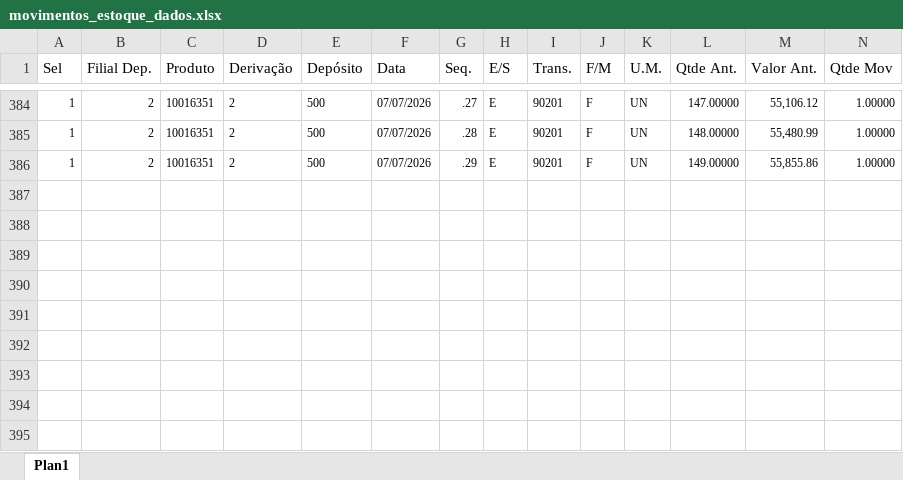
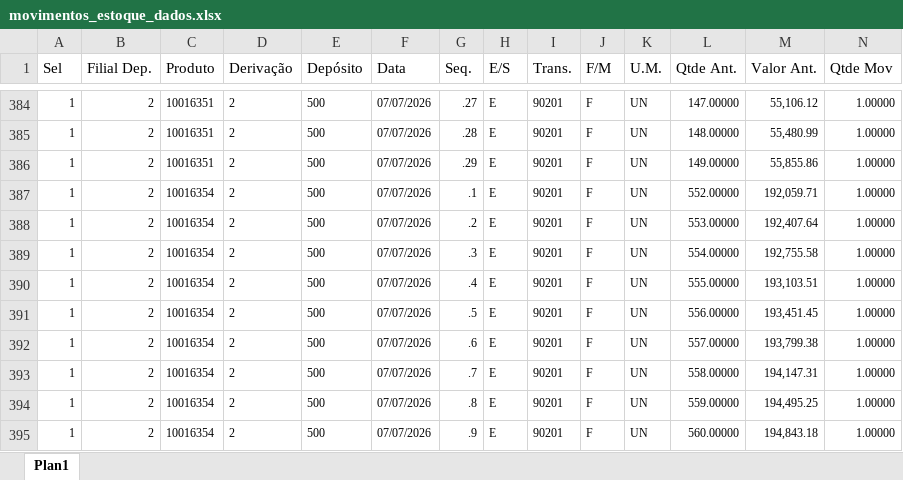
Before and after one commit to jucielidelima-sys/painel-produtivo, an Excel workbook: movimentos_estoque_dados.xlsx, sheet Plan1, drawn as a sheet; only a part is shown, gaps mark what is left out; values as stored, in another font and other column widths than the file's, no borders; rows hold the shown columns only; the diff names each change by its address in the sheet, - before the commit and + after, or states it on an @@ line.

Commit message:
Atualizacao automatica 07/07/2026 15:22:08,12

```diff
--- a/movimentos_estoque_dados.xlsx (sheet Plan1)
+++ b/movimentos_estoque_dados.xlsx (sheet Plan1)
+row 387: 1 | 2 | 10016354 | 2 | 500 | 07/07/2026 | .1 | E | 90201 | F | UN | 552.00000 | 192,059.71 | 1.00000
+row 388: 1 | 2 | 10016354 | 2 | 500 | 07/07/2026 | .2 | E | 90201 | F | UN | 553.00000 | 192,407.64 | 1.00000
+row 389: 1 | 2 | 10016354 | 2 | 500 | 07/07/2026 | .3 | E | 90201 | F | UN | 554.00000 | 192,755.58 | 1.00000
+row 390: 1 | 2 | 10016354 | 2 | 500 | 07/07/2026 | .4 | E | 90201 | F | UN | 555.00000 | 193,103.51 | 1.00000
+row 391: 1 | 2 | 10016354 | 2 | 500 | 07/07/2026 | .5 | E | 90201 | F | UN | 556.00000 | 193,451.45 | 1.00000
+row 392: 1 | 2 | 10016354 | 2 | 500 | 07/07/2026 | .6 | E | 90201 | F | UN | 557.00000 | 193,799.38 | 1.00000
+row 393: 1 | 2 | 10016354 | 2 | 500 | 07/07/2026 | .7 | E | 90201 | F | UN | 558.00000 | 194,147.31 | 1.00000
+row 394: 1 | 2 | 10016354 | 2 | 500 | 07/07/2026 | .8 | E | 90201 | F | UN | 559.00000 | 194,495.25 | 1.00000
+row 395: 1 | 2 | 10016354 | 2 | 500 | 07/07/2026 | .9 | E | 90201 | F | UN | 560.00000 | 194,843.18 | 1.00000
```
